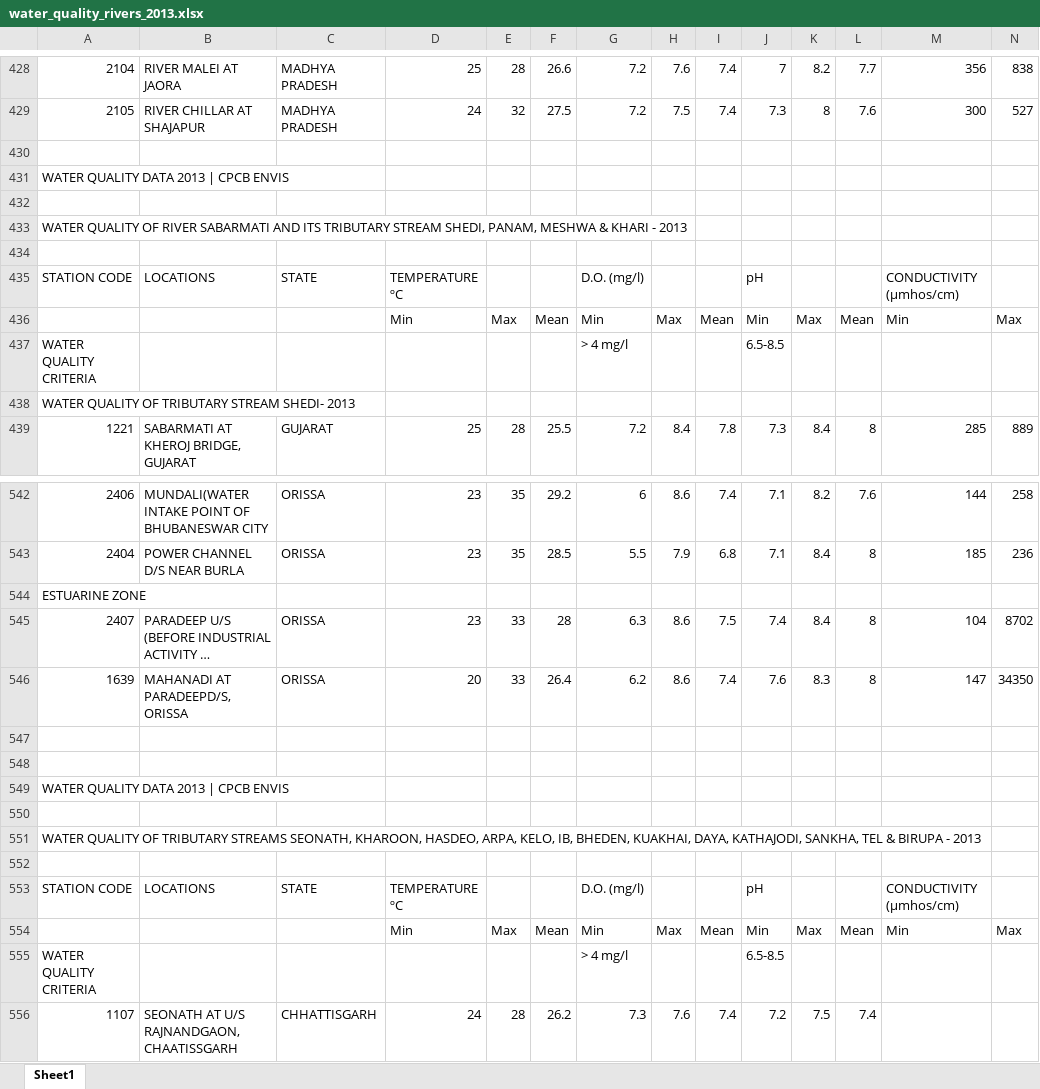
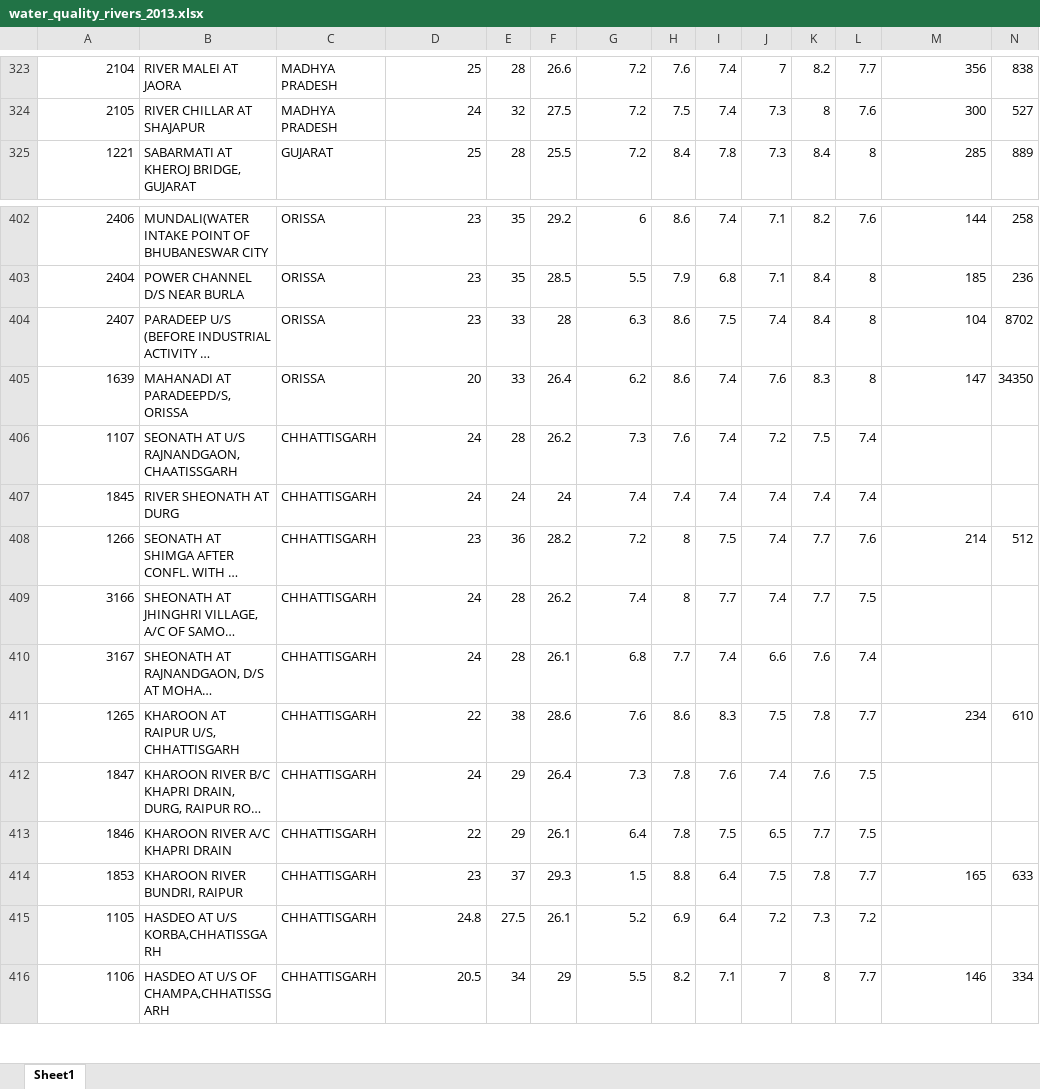
Before and after one commit to PrithviK21/D12A_WaterQualityModel, an Excel workbook: Database/water_quality_rivers_2013.xlsx, sheet Sheet1, drawn as a sheet; only a part is shown, gaps mark what is left out; the shorter side is filled out with more unchanged rows; long unchanged cells end in …; values as stored, in another font and other column widths than the file's, no borders; rows hold the shown columns only; the diff covers the shown part only; the diff names each change by its address in the sheet, - before the commit and + after, or states it on an @@ line.

```diff
--- a/Database/water_quality_rivers_2013.xlsx (sheet Sheet1)
+++ b/Database/water_quality_rivers_2013.xlsx (sheet Sheet1)
-row 430: (empty)
-row 431: WATER QUALITY DATA 2013 | CPCB ENVIS
-row 432: (empty)
-row 433: WATER QUALITY OF RIVER SABARMATI AND ITS TRIBUTARY STREAM SHEDI, PANAM, MESHWA & KHARI - 2013
-row 434: (empty)
-row 435: STATION CODE | LOCATIONS | STATE | TEMPERATURE ºC |  |  | D.O. (mg/l) |  |  | pH |  |  | CONDUCTIVITY (µmhos/cm)
-row 436:  |  |  | Min | Max | Mean | Min | Max | Mean | Min | Max | Mean | Min | Max
-row 437: WATER QUALITY CRITERIA |  |  |  |  |  | > 4 mg/l |  |  | 6.5-8.5
-row 438: WATER QUALITY OF TRIBUTARY STREAM SHEDI- 2013
-row 544: ESTUARINE ZONE
-row 547: (empty)
-row 548: (empty)
-row 549: WATER QUALITY DATA 2013 | CPCB ENVIS
-row 550: (empty)
-row 551: WATER QUALITY OF TRIBUTARY STREAMS SEONATH, KHAROON, HASDEO, ARPA, KELO, IB, BHEDEN, KUAKHAI, DAYA, KATHAJODI, SANKHA, TEL & BIRUPA - 2013
-row 552: (empty)
-row 553: STATION CODE | LOCATIONS | STATE | TEMPERATURE ºC |  |  | D.O. (mg/l) |  |  | pH |  |  | CONDUCTIVITY (µmhos/cm)
-row 554:  |  |  | Min | Max | Mean | Min | Max | Mean | Min | Max | Mean | Min | Max
-row 555: WATER QUALITY CRITERIA |  |  |  |  |  | > 4 mg/l |  |  | 6.5-8.5
```
Also changed, not shown: 239 removed rows, 6 edited cells, cell formats and merged cells elsewhere in this sheet.
